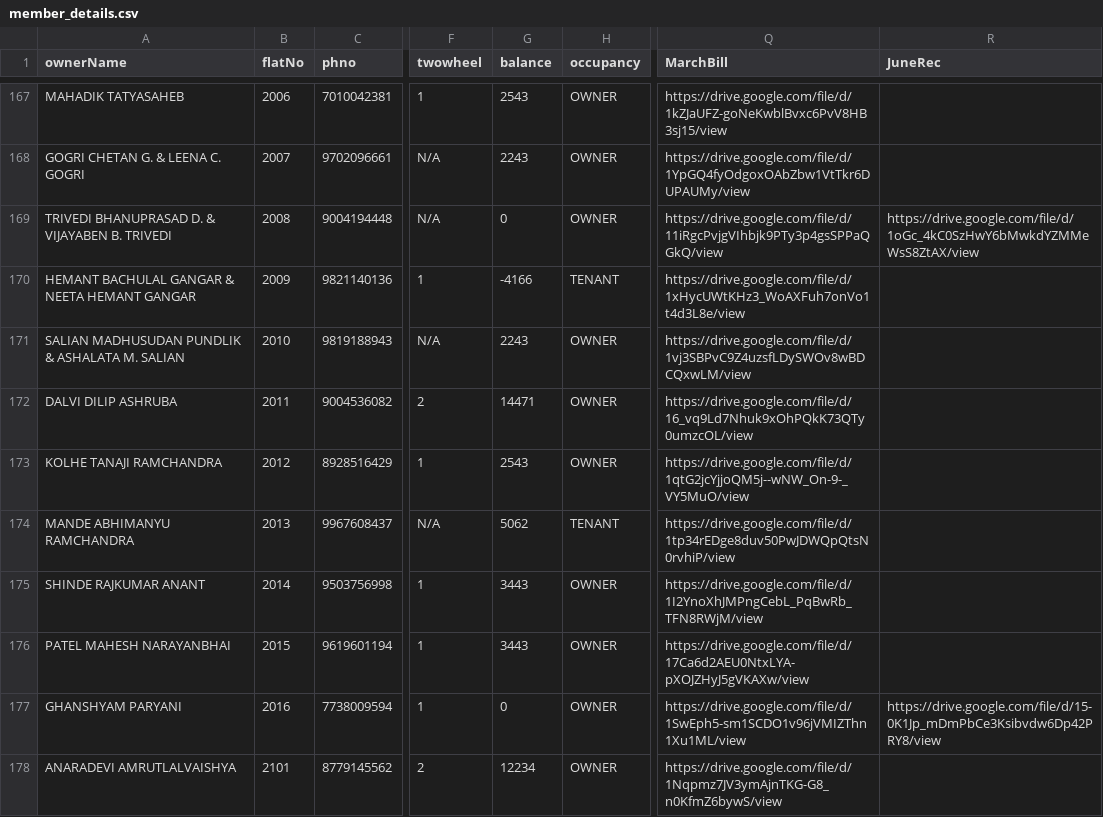
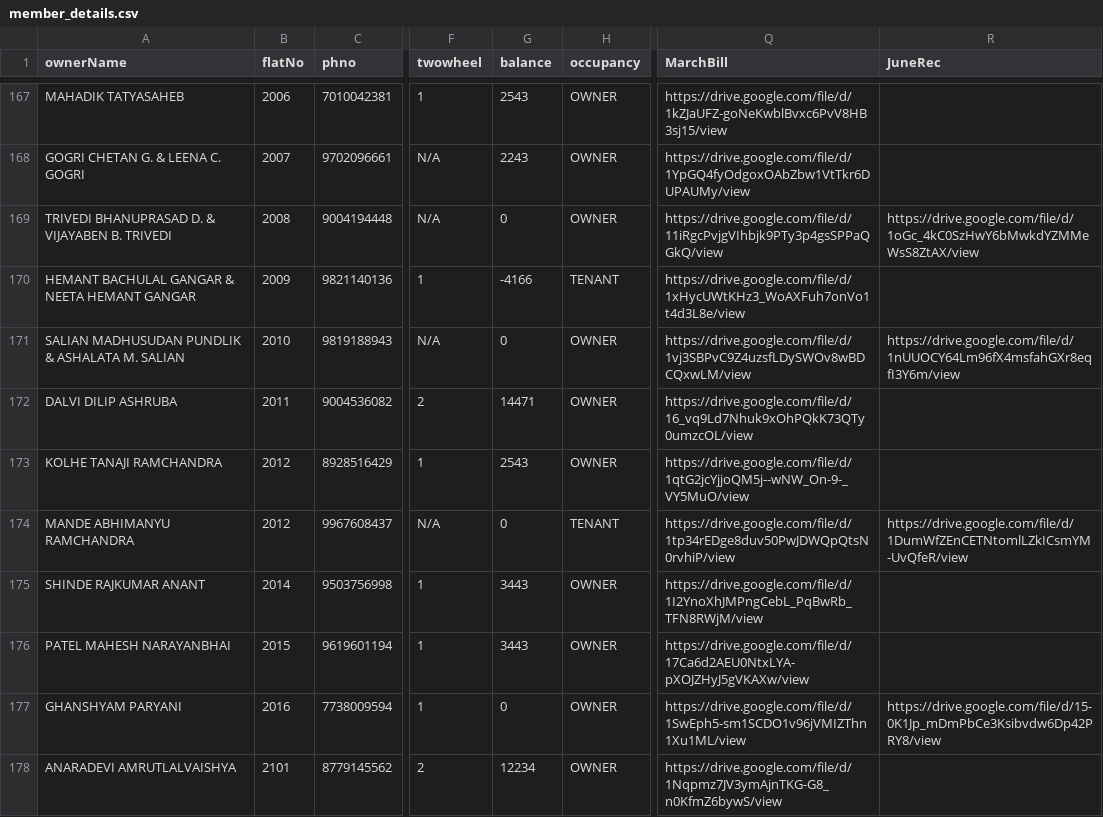
Before and after one commit to 9vishwashah/NEWSIDDHIVINAYAKCHS, a CSV file: asset/member_details.csv, drawn as a sheet; only a part is shown, gaps mark what is left out; the diff covers the shown part only; the diff names each change by its address in the sheet, - before the commit and + after, or states it on an @@ line.

```diff
--- a/asset/member_details.csv
+++ b/asset/member_details.csv
-G171 (balance): 2243
+G171 (balance): 0
-R171 (JuneRec): (empty)
+R171 (JuneRec): https://drive.google.com/file/d/1nUUOCY64Lm96fX4msfahGXr8eqfI3Y6m/view
-B174 (flatNo): 2013
+B174 (flatNo): 2012
-G174 (balance): 5062
+G174 (balance): 0
-R174 (JuneRec): (empty)
+R174 (JuneRec): https://drive.google.com/file/d/1DumWfZEnCETNtomlLZkICsmYM-UvQfeR/view
```
Also changed, not shown: 40 edited cells elsewhere in this file, 3 other files.
